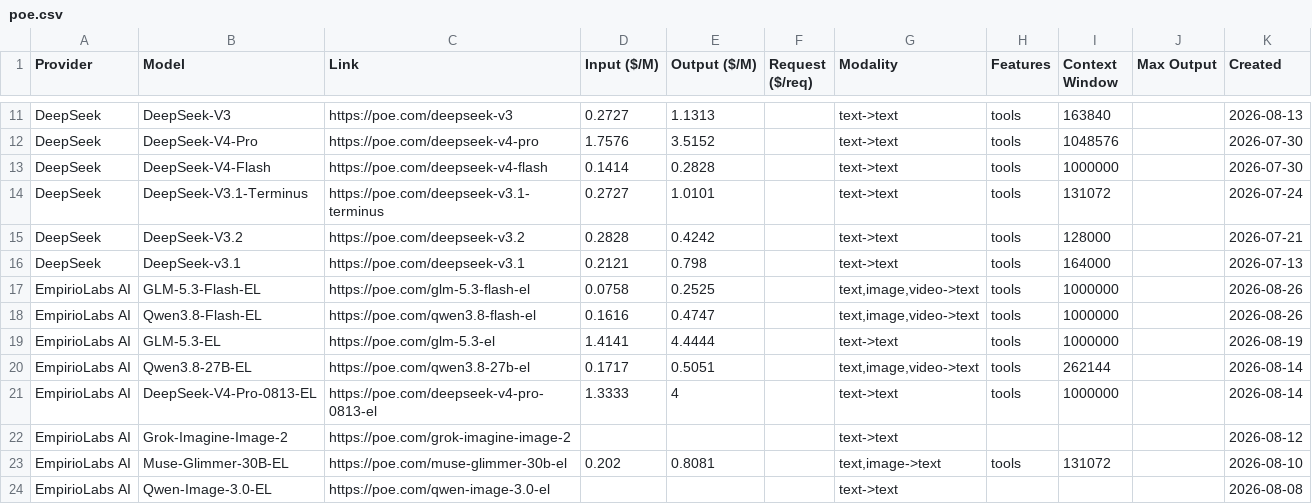
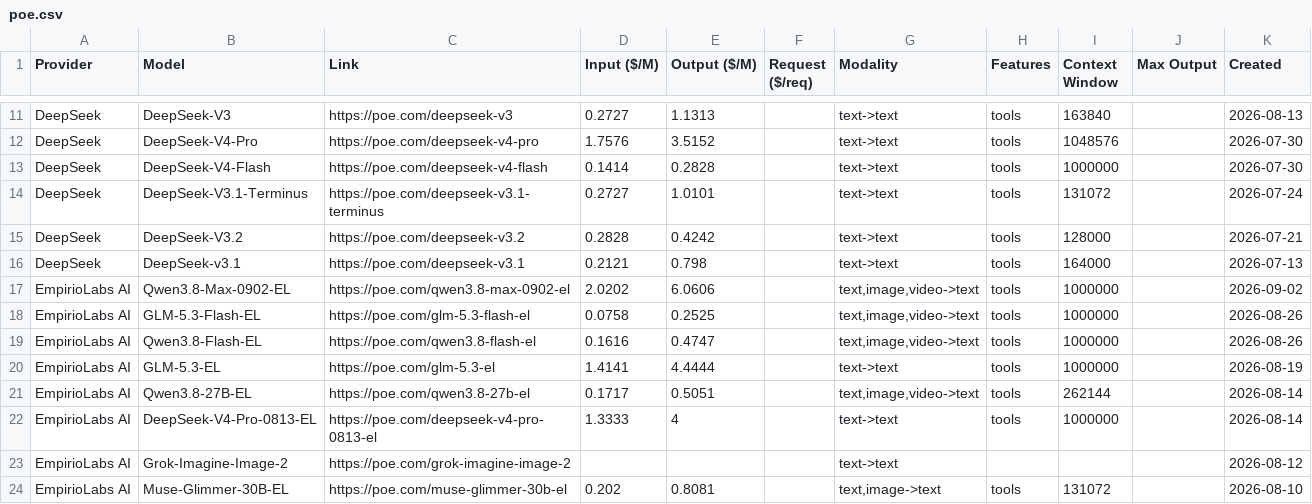
Before and after one commit to hezhizhen/tables-in-markdown, a CSV file: data/poe.csv, drawn as a sheet; only a part is shown, gaps mark what is left out; the shorter side is filled out with more unchanged rows; the diff names each change by its address in the sheet, - before the commit and + after, or states it on an @@ line.

```diff
--- a/data/poe.csv
+++ b/data/poe.csv
+row 17: EmpirioLabs AI | Qwen3.8-Max-0902-EL | https://poe.com/qwen3.8-max-0902-el | 2.0202 | 6.0606 |  | text,image,video->text | tools | 1000000 |  | 2026-09-02
```
